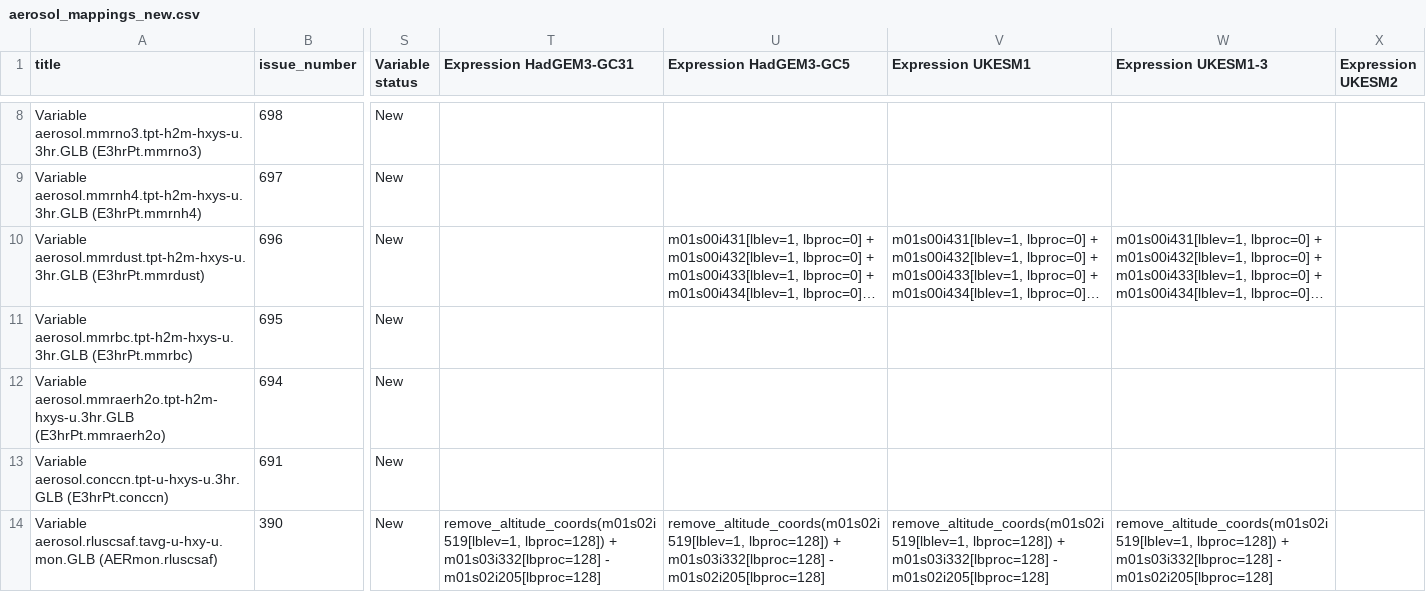
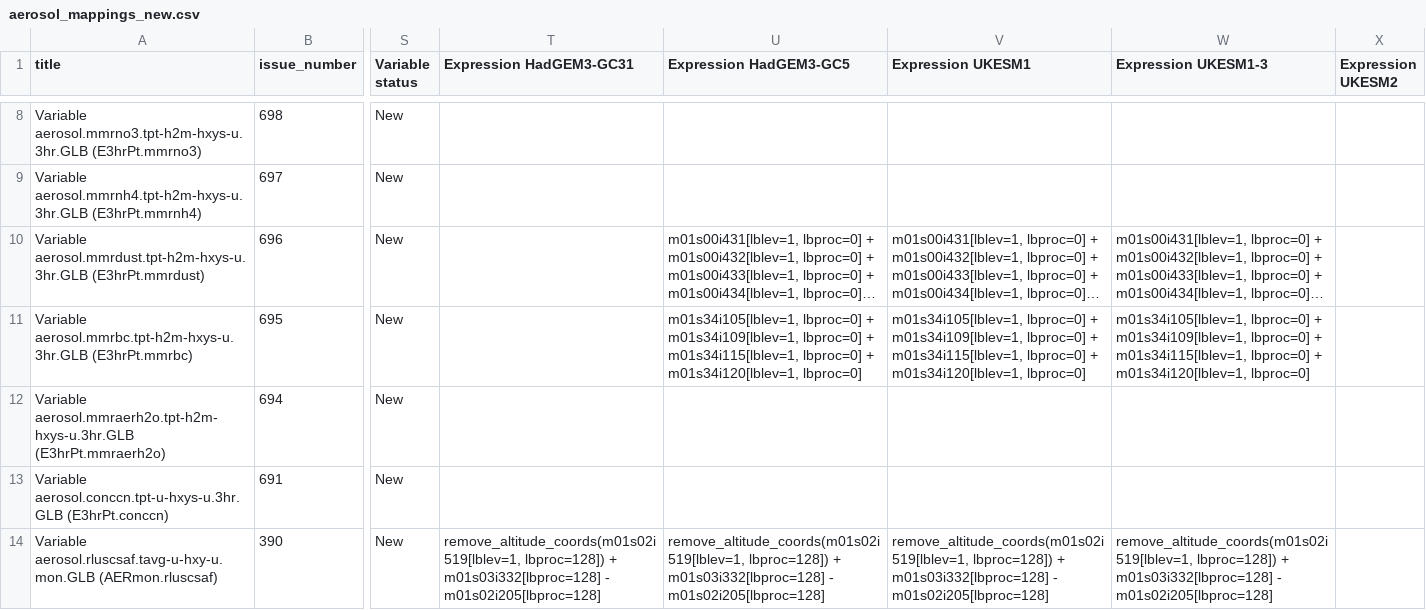
Before and after one commit to UKNCSP/CDDS-CMIP7-mappings, a CSV file: data/aerosol_mappings_new.csv, drawn as a sheet; only a part is shown, gaps mark what is left out; long unchanged cells end in …; the diff names each change by its address in the sheet, - before the commit and + after, or states it on an @@ line.

```diff
--- a/data/aerosol_mappings_new.csv
+++ b/data/aerosol_mappings_new.csv
-U11 (Expression HadGEM3-GC5): (empty)
+U11 (Expression HadGEM3-GC5): m01s34i105[lblev=1, lbproc=0] + m01s34i109[lblev=1, lbproc=0] + m01s34i115[lblev=1, lbproc=0] + m01s34i120[lblev=1, lbproc=0]
-V11 (Expression UKESM1): (empty)
+V11 (Expression UKESM1): m01s34i105[lblev=1, lbproc=0] + m01s34i109[lblev=1, lbproc=0] + m01s34i115[lblev=1, lbproc=0] + m01s34i120[lblev=1, lbproc=0]
-W11 (Expression UKESM1-3): (empty)
+W11 (Expression UKESM1-3): m01s34i105[lblev=1, lbproc=0] + m01s34i109[lblev=1, lbproc=0] + m01s34i115[lblev=1, lbproc=0] + m01s34i120[lblev=1, lbproc=0]
```
Also changed, not shown: data/aerosol_mappings.csv, data/stash.csv, 2 other files.
